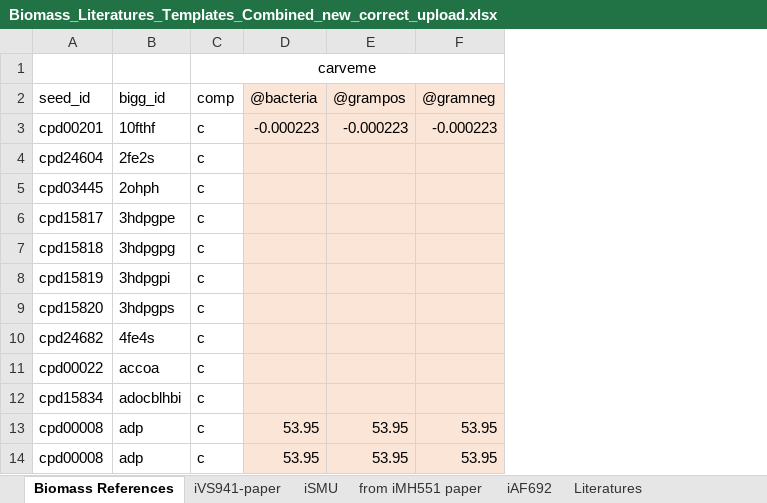
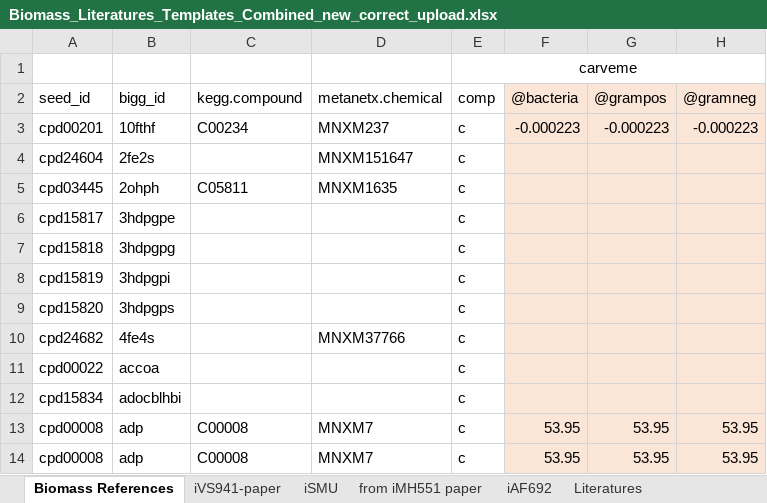
Before and after one commit to JunGeng/Microbiota-D3, an Excel workbook: data/biomass/Biomass_Literatures_Templates_Combined_new_correct_upload.xlsx, sheet Biomass References, drawn as a sheet; only a part is shown; values as stored, in another font and other column widths than the file's, no borders; the diff names each change by its address in the sheet, - before the commit and + after, or states it on an @@ line.

Commit message:
add kegg id to biomass template first sheet

```diff
--- a/data/biomass/Biomass_Literatures_Templates_Combined_new_correct_upload.xlsx (sheet Biomass References)
+++ b/data/biomass/Biomass_Literatures_Templates_Combined_new_correct_upload.xlsx (sheet Biomass References)
+column C (kegg.compound), rows 3-14: C00234 |  | C05811 |  |  |  |  |  |  |  | C00008 | C00008
+column D (metanetx.chemical), rows 3-14: MNXM237 | MNXM151647 | MNXM1635 |  |  |  |  | MNXM37766 |  |  | MNXM7 | MNXM7
```
